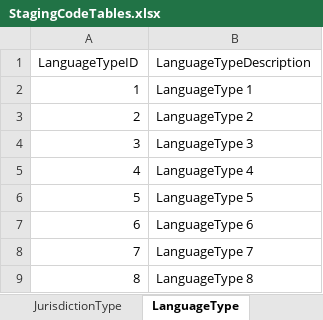
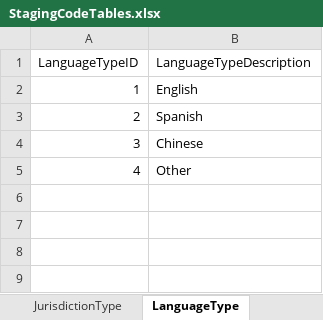
Before and after one commit to ojbc/analytics, an Excel workbook: booking-jail/r-load/OJBCJailBookingLoad/inst/raw/StagingCodeTables.xlsx, sheet LanguageType, drawn as a sheet; values as stored, in another font and other column widths than the file's, no borders; the diff names each change by its address in the sheet, - before the commit and + after, or states it on an @@ line.

```diff
--- a/booking-jail/r-load/OJBCJailBookingLoad/inst/raw/StagingCodeTables.xlsx (sheet LanguageType)
+++ b/booking-jail/r-load/OJBCJailBookingLoad/inst/raw/StagingCodeTables.xlsx (sheet LanguageType)
-B2 (LanguageTypeDescription): LanguageType 1
+B2 (LanguageTypeDescription): English
-B3 (LanguageTypeDescription): LanguageType 2
+B3 (LanguageTypeDescription): Spanish
-B4 (LanguageTypeDescription): LanguageType 3
+B4 (LanguageTypeDescription): Chinese
-B5 (LanguageTypeDescription): LanguageType 4
+B5 (LanguageTypeDescription): Other
-row 6: 5 | LanguageType 5
-row 7: 6 | LanguageType 6
-row 8: 7 | LanguageType 7
-row 9: 8 | LanguageType 8
```
Also changed, not shown: sheet MedicaidStatusType, sheet DomicileStatusType, sheet JurisdictionType, sheet SexOffenderStatusType, sheet TreatmentStatusType, sheet SupervisionUnitType, 11 more sheets.
